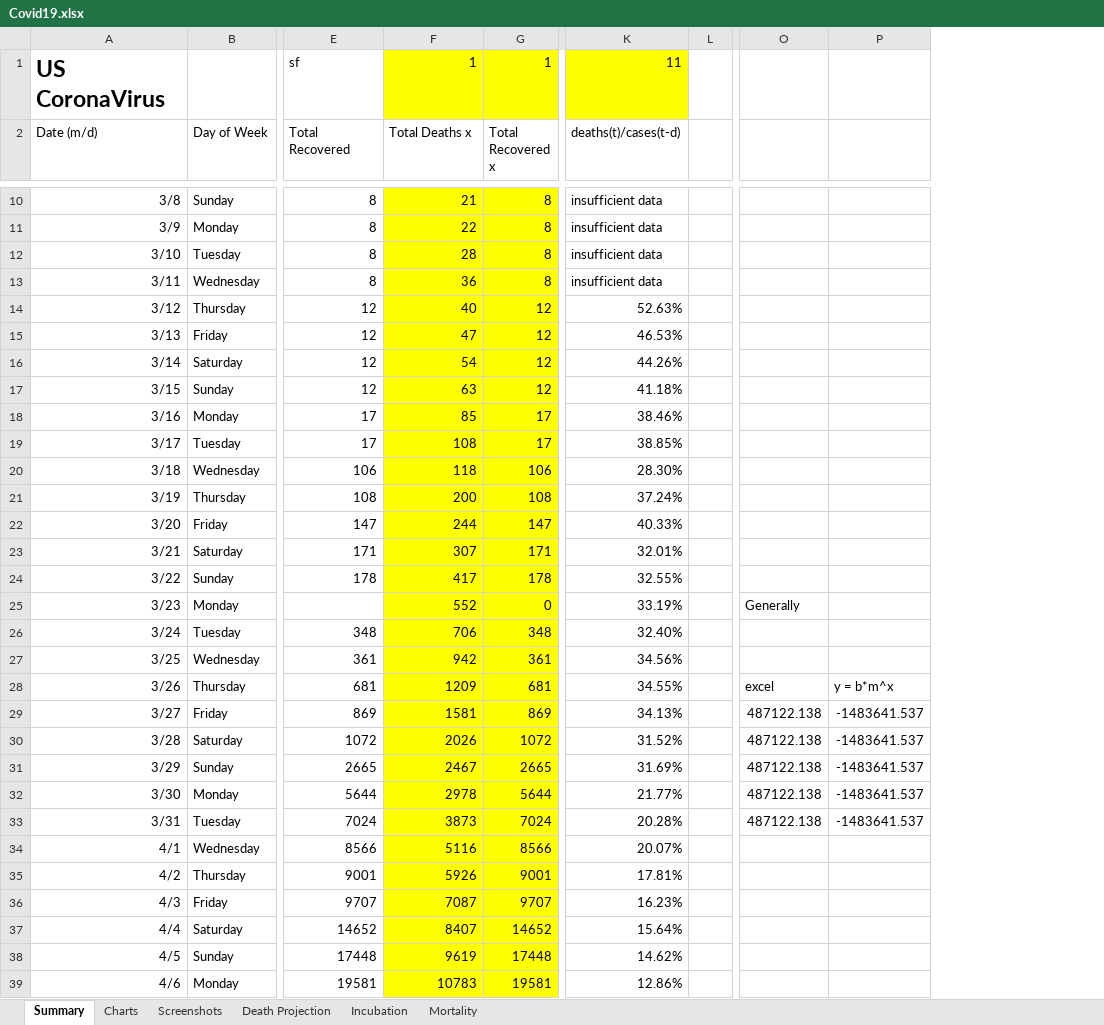
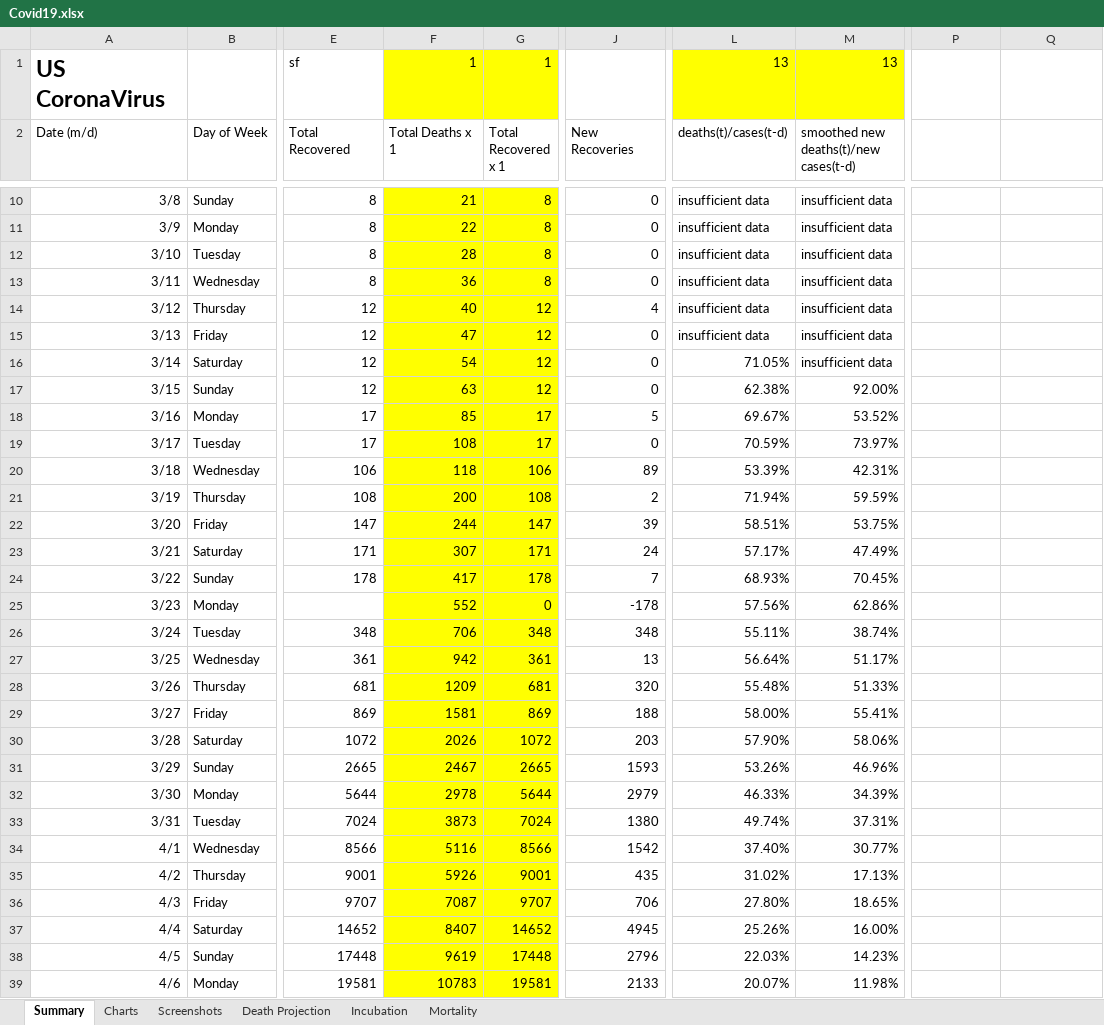
Before and after one commit to RichardPellessier/Covid-tracker, an Excel workbook: Covid19.xlsx, sheet Summary, drawn as a sheet; only a part is shown, gaps mark what is left out; values as stored, in another font and other column widths than the file's, no borders; charts and pictures not drawn; removed rows and columns are numbered as before the commit, all else as after; the diff covers the shown part only; the diff names each change by its address in the sheet, - before the commit and + after, or states it on an @@ line.

Commit message:
Add files via upload

```diff
--- a/Covid19.xlsx (sheet Summary)
+++ b/Covid19.xlsx (sheet Summary)
+column J (New Recoveries), rows 10-39: 0 | 0 | 0 | 0 | 4 | 0 | 0 | 0 | 5 | 0 | 89 | 2 | 39 | 24 | 7 | -178 | 348 | 13 | 320 | 188 | 203 | 1593 | 2979 | 1380 | 1542 | 435 | 706 | 4945 | 2796 | 2133
-column L, empty
+column M, rows 1-2: 13 | smoothed new deaths(t)/new cases(t-d); rows 10-39: insufficient data | insufficient data | insufficient data | insufficient data | insufficient data | insufficient data | insufficient data | 92.00% | 53.52% | 73.97% | 42.31% | 59.59% | 53.75% | 47.49% | 70.45% | 62.86% | 38.74% | 51.17% | 51.33% | 55.41% | 58.06% | 46.96% | 34.39% | 37.31% | 30.77% | 17.13% | 18.65% | 16.00% | 14.23% | 11.98%
-L1 (deaths(t)/cases(t-d)): 11
+L1 (deaths(t)/cases(t-d)): 13
-F2: Total Deaths x
+F2: Total Deaths x 1
-G2: Total Recovered x
+G2: Total Recovered x 1
-L14 (deaths(t)/cases(t-d)): 52.63%
+L14 (deaths(t)/cases(t-d)): insufficient data
-L15 (deaths(t)/cases(t-d)): 46.53%
+L15 (deaths(t)/cases(t-d)): insufficient data
-L16 (deaths(t)/cases(t-d)): 44.26%
+L16 (deaths(t)/cases(t-d)): 71.05%
-L17 (deaths(t)/cases(t-d)): 41.18%
+L17 (deaths(t)/cases(t-d)): 62.38%
-L18 (deaths(t)/cases(t-d)): 38.46%
+L18 (deaths(t)/cases(t-d)): 69.67%
-L19 (deaths(t)/cases(t-d)): 38.85%
+L19 (deaths(t)/cases(t-d)): 70.59%
-L20 (deaths(t)/cases(t-d)): 28.30%
+L20 (deaths(t)/cases(t-d)): 53.39%
-L21 (deaths(t)/cases(t-d)): 37.24%
+L21 (deaths(t)/cases(t-d)): 71.94%
-L22 (deaths(t)/cases(t-d)): 40.33%
+L22 (deaths(t)/cases(t-d)): 58.51%
-L23 (deaths(t)/cases(t-d)): 32.01%
+L23 (deaths(t)/cases(t-d)): 57.17%
-L24 (deaths(t)/cases(t-d)): 32.55%
+L24 (deaths(t)/cases(t-d)): 68.93%
-L25 (deaths(t)/cases(t-d)): 33.19%
+L25 (deaths(t)/cases(t-d)): 57.56%
-P25: Generally
+P25: (empty)
-L26 (deaths(t)/cases(t-d)): 32.40%
+L26 (deaths(t)/cases(t-d)): 55.11%
-L27 (deaths(t)/cases(t-d)): 34.56%
+L27 (deaths(t)/cases(t-d)): 56.64%
-L28 (deaths(t)/cases(t-d)): 34.55%
+L28 (deaths(t)/cases(t-d)): 55.48%
-P28: excel
+P28: (empty)
-Q28: y = b*m^x
+Q28: (empty)
-L29 (deaths(t)/cases(t-d)): 34.13%
+L29 (deaths(t)/cases(t-d)): 58.00%
-P29:P33: 487122.138
+P29:P33: (empty)
-Q29:Q33: -1483641.537
+Q29:Q33: (empty)
-L30 (deaths(t)/cases(t-d)): 31.52%
+L30 (deaths(t)/cases(t-d)): 57.90%
-L31 (deaths(t)/cases(t-d)): 31.69%
+L31 (deaths(t)/cases(t-d)): 53.26%
-L32 (deaths(t)/cases(t-d)): 21.77%
+L32 (deaths(t)/cases(t-d)): 46.33%
-L33 (deaths(t)/cases(t-d)): 20.28%
+L33 (deaths(t)/cases(t-d)): 49.74%
-L34 (deaths(t)/cases(t-d)): 20.07%
+L34 (deaths(t)/cases(t-d)): 37.40%
-L35 (deaths(t)/cases(t-d)): 17.81%
+L35 (deaths(t)/cases(t-d)): 31.02%
-L36 (deaths(t)/cases(t-d)): 16.23%
+L36 (deaths(t)/cases(t-d)): 27.80%
-L37 (deaths(t)/cases(t-d)): 15.64%
+L37 (deaths(t)/cases(t-d)): 25.26%
-L38 (deaths(t)/cases(t-d)): 14.62%
+L38 (deaths(t)/cases(t-d)): 22.03%
-L39 (deaths(t)/cases(t-d)): 12.86%
+L39 (deaths(t)/cases(t-d)): 20.07%
```
Also changed, not shown: 7 added rows, 117 edited cells and cell formats elsewhere in this sheet, formulas that keep their value, charts or pictures.
